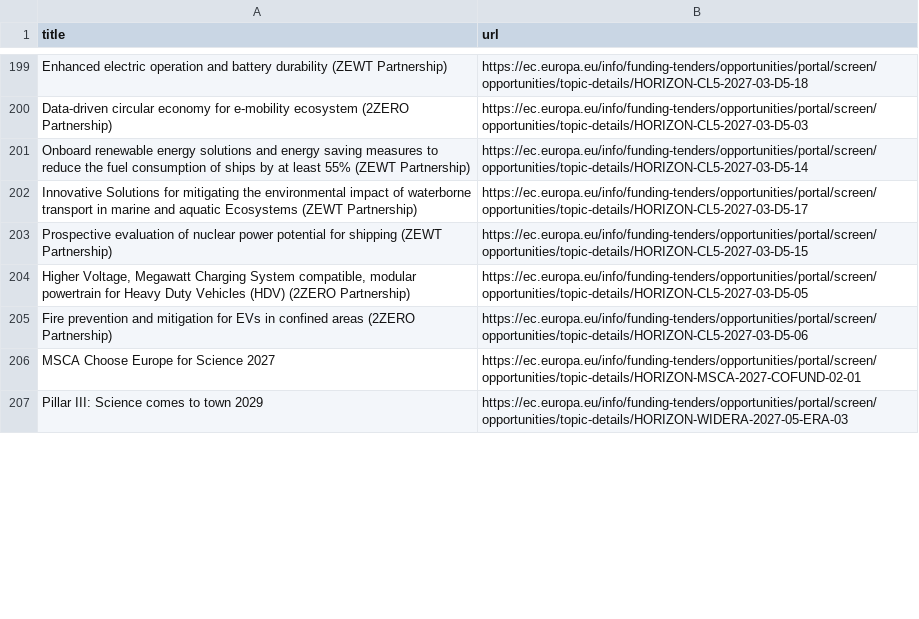
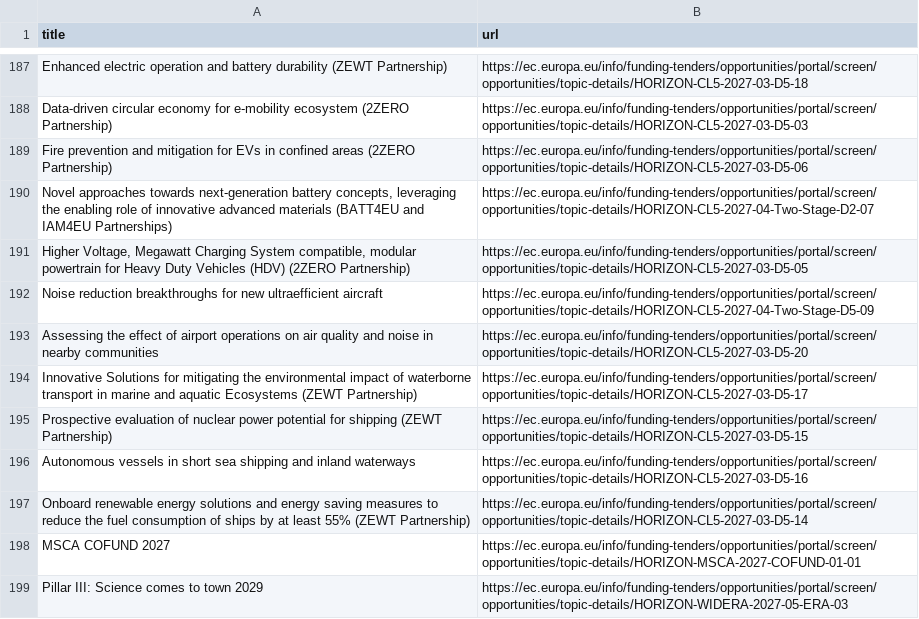
Before and after one commit to Lobal-coder/eufundsscraper, a CSV file: docs/funding-list.csv, drawn as a sheet; only a part is shown, gaps mark what is left out; the diff covers the shown part only.

```diff
--- a/docs/funding-list.csv
+++ b/docs/funding-list.csv
@@ -200,8 +188,12 @@ title,url
 "Data-driven circular economy for e-mobility ecosystem (2ZERO Partnership)","https://ec.europa.eu/info/funding-tenders/opportunities/portal/screen/opportunities/topic-details/HORIZON-CL5-2027-03-D5-03"
-"Onboard renewable energy solutions and energy saving measures to reduce the fuel consumption of ships by at least 55% (ZEWT Partnership)","https://ec.europa.eu/info/funding-tenders/opportunities/portal/screen/opportunities/topic-details/HORIZON-CL5-2027-03-D5-14"
+"Fire prevention and mitigation for EVs in confined areas (2ZERO Partnership)","https://ec.europa.eu/info/funding-tenders/opportunities/portal/screen/opportunities/topic-details/HORIZON-CL5-2027-03-D5-06"
+"Novel approaches towards next-generation battery concepts, leveraging the enabling role of innovative advanced materials (BATT4EU and IAM4EU Partnerships)","https://ec.europa.eu/info/funding-tenders/opportunities/portal/screen/opportunities/topic-details/HORIZON-CL5-2027-04-Two-Stage-D2-07"
+"Higher Voltage, Megawatt Charging System compatible, modular powertrain for Heavy Duty Vehicles (HDV) (2ZERO Partnership)","https://ec.europa.eu/info/funding-tenders/opportunities/portal/screen/opportunities/topic-details/HORIZON-CL5-2027-03-D5-05"
+"Noise reduction breakthroughs for new ultraefficient aircraft","https://ec.europa.eu/info/funding-tenders/opportunities/portal/screen/opportunities/topic-details/HORIZON-CL5-2027-04-Two-Stage-D5-09"
+"Assessing the effect of airport operations on air quality and noise in nearby communities","https://ec.europa.eu/info/funding-tenders/opportunities/portal/screen/opportunities/topic-details/HORIZON-CL5-2027-03-D5-20"
 "Innovative Solutions for mitigating the environmental impact of waterborne transport in marine and aquatic Ecosystems (ZEWT Partnership)","https://ec.europa.eu/info/funding-tenders/opportunities/portal/screen/opportunities/topic-details/HORIZON-CL5-2027-03-D5-17"
 "Prospective evaluation of nuclear power potential for shipping (ZEWT Partnership)","https://ec.europa.eu/info/funding-tenders/opportunities/portal/screen/opportunities/topic-details/HORIZON-CL5-2027-03-D5-15"
-"Higher Voltage, Megawatt Charging System compatible, modular powertrain for Heavy Duty Vehicles (HDV) (2ZERO Partnership)","https://ec.europa.eu/info/funding-tenders/opportunities/portal/screen/opportunities/topic-details/HORIZON-CL5-2027-03-D5-05"
-"Fire prevention and mitigation for EVs in confined areas (2ZERO Partnership)","https://ec.europa.eu/info/funding-tenders/opportunities/portal/screen/opportunities/topic-details/HORIZON-CL5-2027-03-D5-06"
-"MSCA Choose Europe for Science 2027","https://ec.europa.eu/info/funding-tenders/opportunities/portal/screen/opportunities/topic-details/HORIZON-MSCA-2027-COFUND-02-01"
+"Autonomous vessels in short sea shipping and inland waterways","https://ec.europa.eu/info/funding-tenders/opportunities/portal/screen/opportunities/topic-details/HORIZON-CL5-2027-03-D5-16"
+"Onboard renewable energy solutions and energy saving measures to reduce the fuel consumption of ships by at least 55% (ZEWT Partnership)","https://ec.europa.eu/info/funding-tenders/opportunities/portal/screen/opportunities/topic-details/HORIZON-CL5-2027-03-D5-14"
+"MSCA COFUND 2027","https://ec.europa.eu/info/funding-tenders/opportunities/portal/screen/opportunities/topic-details/HORIZON-MSCA-2027-COFUND-01-01"
 "Pillar III: Science comes to town 2029","https://ec.europa.eu/info/funding-tenders/opportunities/portal/screen/opportunities/topic-details/HORIZON-WIDERA-2027-05-ERA-03"
```
Also changed, not shown: 16 removed rows, 54 moved rows and 2 edited cells elsewhere in this file, docs/funding_enriched.csv, docs/tenders-list.csv, 6 other files.
